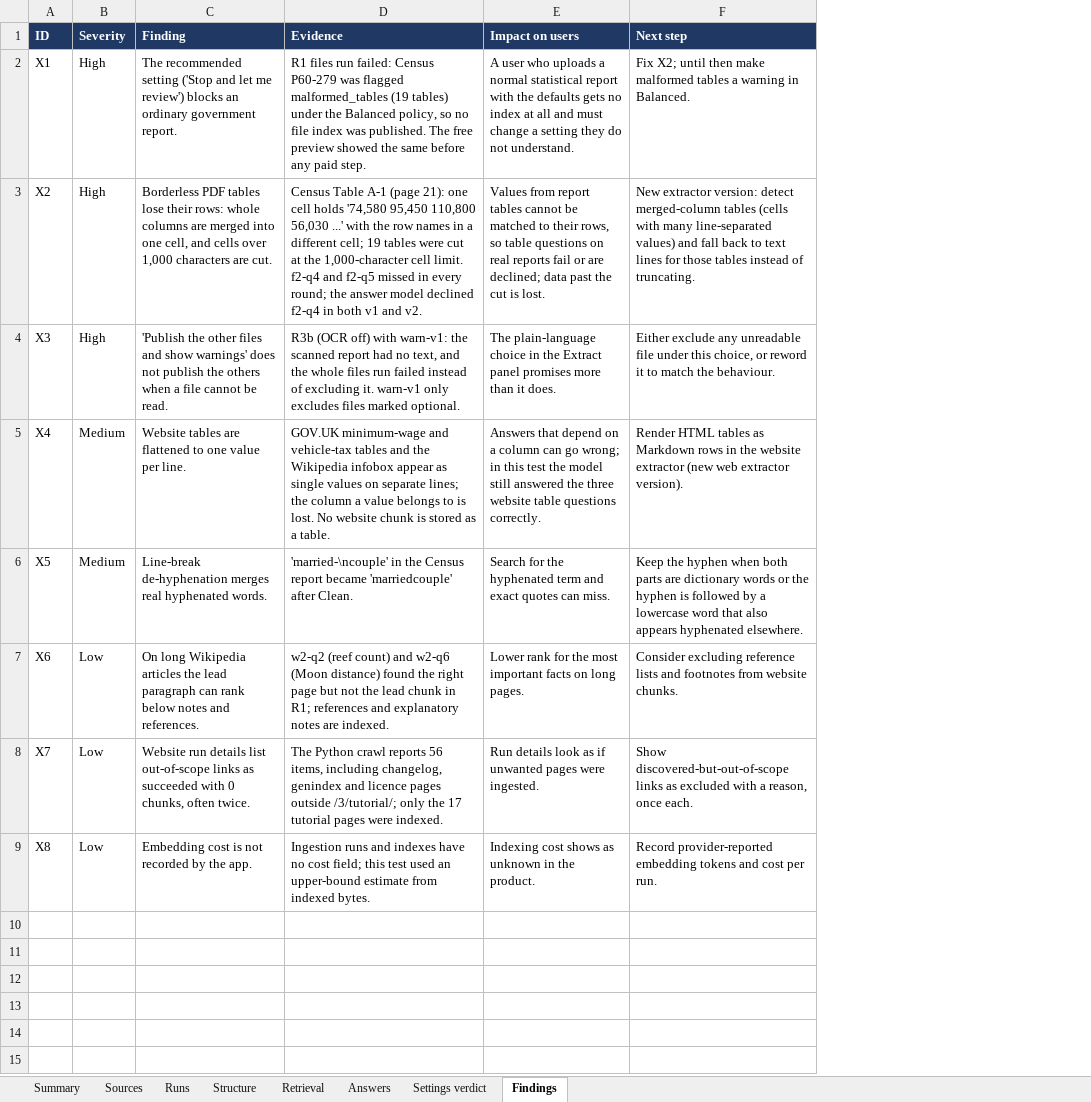
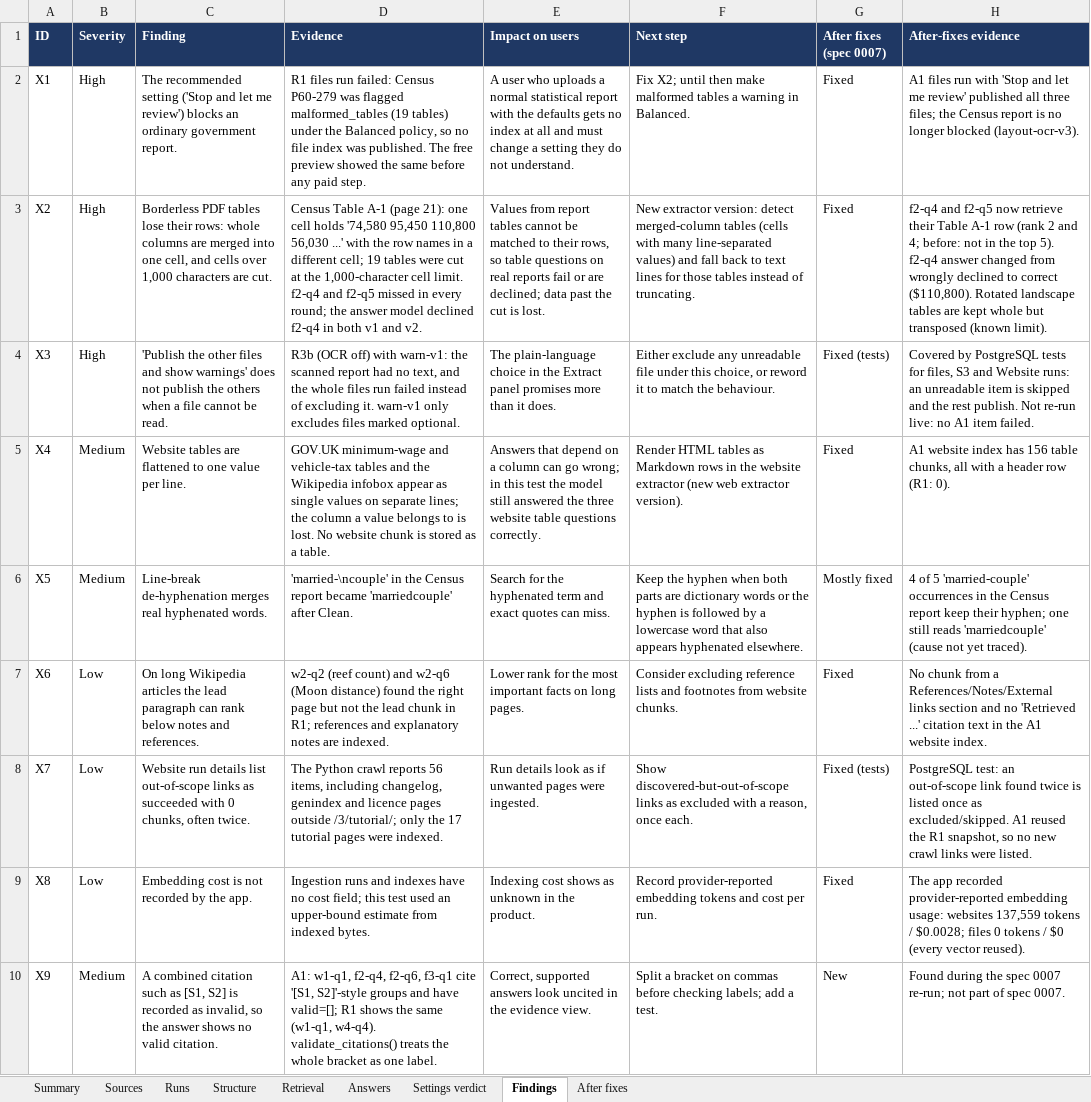
Before and after one commit to kmugalkhod/RAG-QUALITY-STUDIO, an Excel workbook: docs/qa/real-source-2026-10/real-source-test.xlsx, sheet Findings, drawn as a sheet; values as stored, in another font and other column widths than the file's, no borders; the diff names each change by its address in the sheet, - before the commit and + after, or states it on an @@ line.

```diff
--- a/docs/qa/real-source-2026-10/real-source-test.xlsx (sheet Findings)
+++ b/docs/qa/real-source-2026-10/real-source-test.xlsx (sheet Findings)
+sheet tab: After fixes
+column G (After fixes (spec 0007)), rows 2-9: Fixed | Fixed | Fixed (tests) | Fixed | Mostly fixed | Fixed | Fixed (tests) | Fixed
+column H (After-fixes evidence), rows 2-9: A1 files run with 'Stop and let me review' published all three files; the Census report is no longer blocked (layout-ocr-v3). | f2-q4 and f2-q5 now retrieve their Table A-1 row (rank 2 and 4; before: not in the top 5). f2-q4 answer changed from wrongly declined to correct ($110,800). Rotated landscape tables are kept whole but transposed (known limit). | Covered by PostgreSQL tests for files, S3 and Website runs: an unreadable item is skipped and the rest publish. Not re-run live: no A1 item failed. | A1 website index has 156 table chunks, all with a header row (R1: 0). | 4 of 5 'married-couple' occurrences in the Census report keep their hyphen; one still reads 'marriedcouple' (cause not yet traced). | No chunk from a References/Notes/External links section and no 'Retrieved ...' citation text in the A1 website index. | PostgreSQL test: an out-of-scope link found twice is listed once as excluded/skipped. A1 reused the R1 snapshot, so no new crawl links were listed. | The app recorded provider-reported embedding usage: websites 137,559 tokens / $0.0028; files 0 tokens / $0 (every vector reused).
+row 10: X9 | Medium | A combined citation such as [S1, S2] is recorded as invalid, so the answer shows no valid citation. | A1: w1-q1, f2-q4, f2-q6, f3-q1 cite '[S1, S2]'-style groups and have valid=[]; R1 shows the same (w1-q1, w4-q4). validate_citations() treats the whole bracket as one label. | Correct, supported answers look uncited in the evidence view. | Split a bracket on commas before checking labels; add a test. | New | Found during the spec 0007 re-run; not part of spec 0007.
```
Also changed, not shown: sheet Retrieval, sheet Summary, sheet Answers, sheet Structure, sheet Runs, 10 other files.
